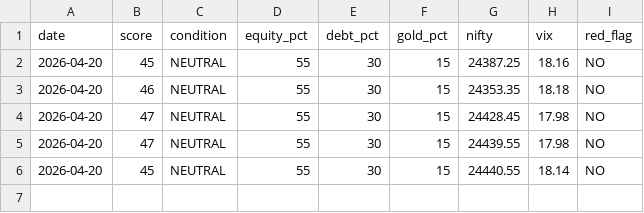
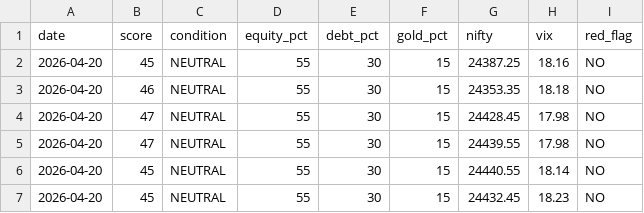
Before and after one commit to abhiarjun231-netizen/Engine-A-Dashboard, a CSV file: data/score_history.csv, drawn as a sheet; the diff names each change by its address in the sheet, - before the commit and + after, or states it on an @@ line.

```diff
--- a/data/score_history.csv
+++ b/data/score_history.csv
+row 7: 2026-04-20 | 45 | NEUTRAL | 55 | 30 | 15 | 24432.45 | 18.23 | NO
```
Also changed, not shown: data/engine_a_score.csv, data/engine_b_prices.csv, 2 other files.
